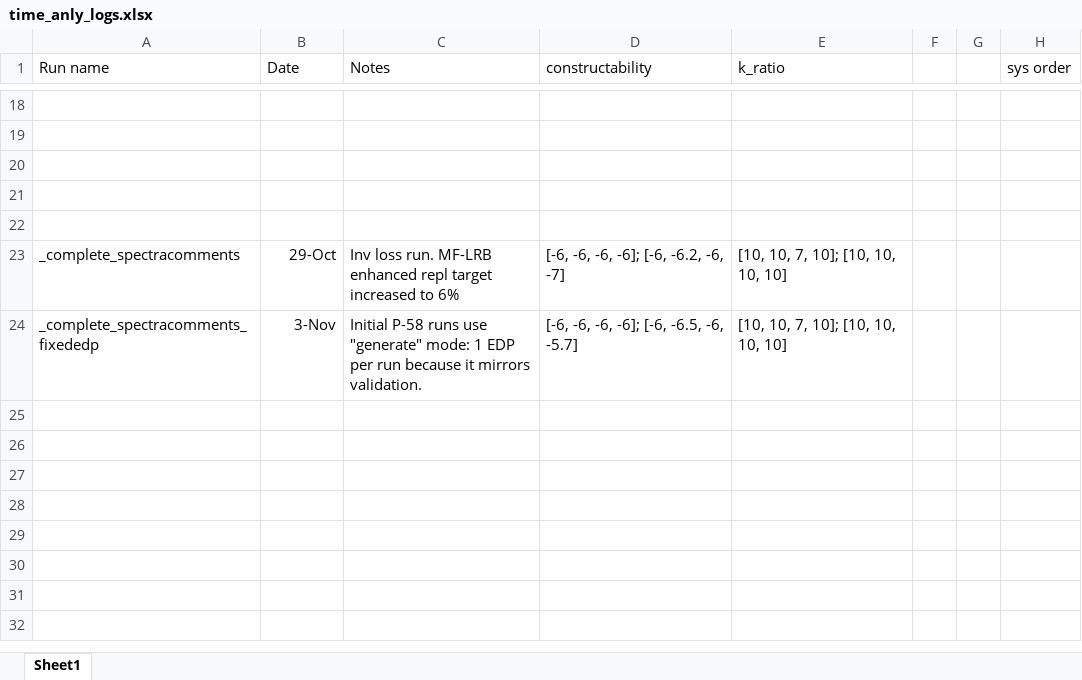
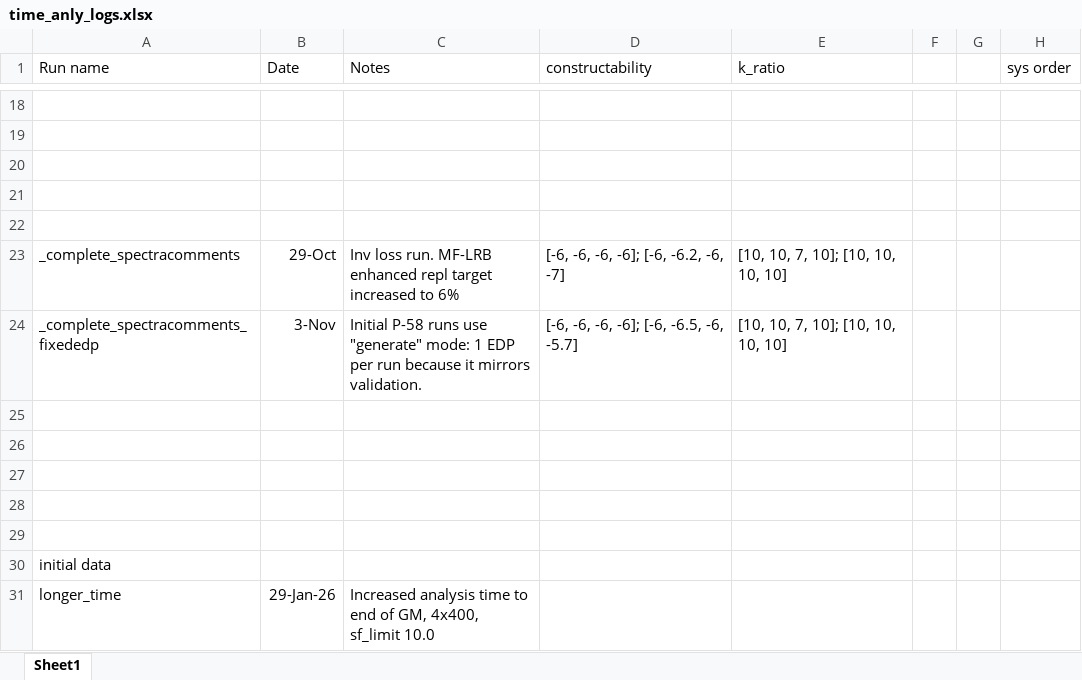
Before and after one commit to hgp297/isol-sys-database, an Excel workbook: src/inputs/time_anly_logs.xlsx, sheet Sheet1, drawn as a sheet; only a part is shown, gaps mark what is left out; values as stored, in another font and other column widths than the file's, no borders; the diff names each change by its address in the sheet, - before the commit and + after, or states it on an @@ line.

Commit message:
documentation: logging

```diff
--- a/src/inputs/time_anly_logs.xlsx (sheet Sheet1)
+++ b/src/inputs/time_anly_logs.xlsx (sheet Sheet1)
+row 25: (empty)
+row 26: (empty)
+row 27: (empty)
+row 28: (empty)
+row 29: (empty)
+row 30: initial data
+row 31: longer_time | 29-Jan-26 | Increased analysis time to end of GM, 4x400, sf_limit 10.0
```
